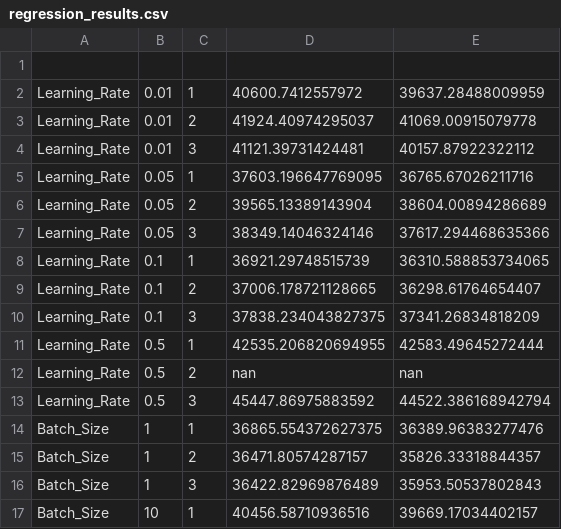
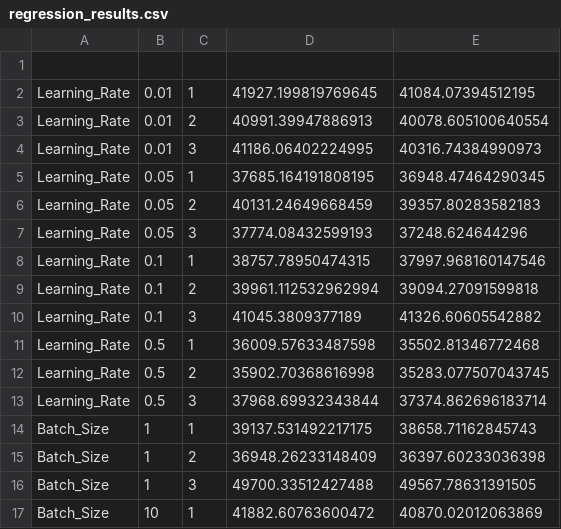
Before and after one commit to Projekty-IiE/NeuralEnjoyers, a CSV file: Regresyjny/regression_results.csv, drawn as a sheet; only a part is shown; the diff covers the shown part only.

```diff
--- a/Regresyjny/regression_results.csv
+++ b/Regresyjny/regression_results.csv
@@ -1,17 +1,17 @@
 
-Learning_Rate,0.01,1,40600.7412557972,39637.28488009959
-Learning_Rate,0.01,2,41924.40974295037,41069.00915079778
-Learning_Rate,0.01,3,41121.39731424481,40157.87922322112
-Learning_Rate,0.05,1,37603.196647769095,36765.67026211716
-Learning_Rate,0.05,2,39565.13389143904,38604.00894286689
-Learning_Rate,0.05,3,38349.14046324146,37617.294468635366
-Learning_Rate,0.1,1,36921.29748515739,36310.588853734065
-Learning_Rate,0.1,2,37006.178721128665,36298.61764654407
-Learning_Rate,0.1,3,37838.234043827375,37341.26834818209
-Learning_Rate,0.5,1,42535.206820694955,42583.49645272444
-Learning_Rate,0.5,2,nan,nan
-Learning_Rate,0.5,3,45447.86975883592,44522.386168942794
-Batch_Size,1,1,36865.554372627375,36389.96383277476
-Batch_Size,1,2,36471.80574287157,35826.33318844357
-Batch_Size,1,3,36422.82969876489,35953.50537802843
-Batch_Size,10,1,40456.58710936516,39669.17034402157
+Learning_Rate,0.01,1,41927.199819769645,41084.07394512195
+Learning_Rate,0.01,2,40991.39947886913,40078.605100640554
+Learning_Rate,0.01,3,41186.06402224995,40316.74384990973
+Learning_Rate,0.05,1,37685.164191808195,36948.47464290345
+Learning_Rate,0.05,2,40131.24649668459,39357.80283582183
+Learning_Rate,0.05,3,37774.08432599193,37248.624644296
+Learning_Rate,0.1,1,38757.78950474315,37997.968160147546
+Learning_Rate,0.1,2,39961.112532962994,39094.27091599818
+Learning_Rate,0.1,3,41045.3809377189,41326.60605542882
+Learning_Rate,0.5,1,36009.57633487598,35502.81346772468
+Learning_Rate,0.5,2,35902.70368616998,35283.077507043745
+Learning_Rate,0.5,3,37968.69932343844,37374.862696183714
+Batch_Size,1,1,39137.531492217175,38658.71162845743
+Batch_Size,1,2,36948.26233148409,36397.60233036398
+Batch_Size,1,3,49700.33512427488,49567.78631391505
+Batch_Size,10,1,41882.60763600472,40870.02012063869
```
Also changed, not shown: 160 edited cells elsewhere in this file, 1 other file.
